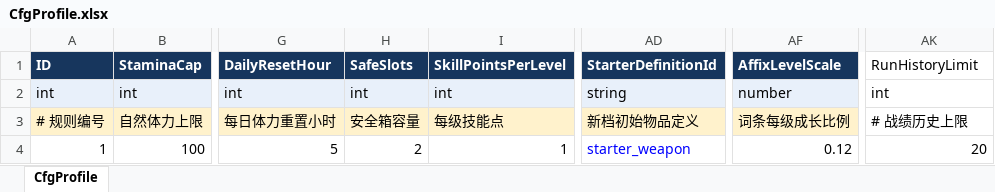
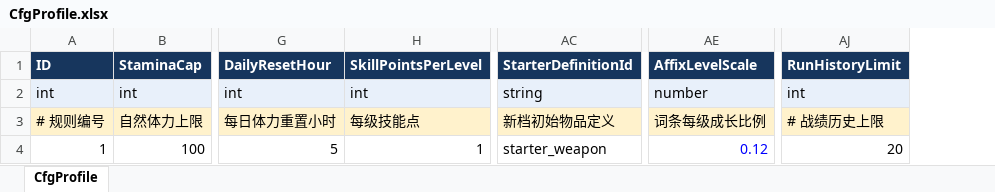
Before and after one commit to xujianan13/ProjectExtraction, an Excel workbook: config/excel/CfgProfile.xlsx, sheet CfgProfile, drawn as a sheet; only a part is shown, gaps mark what is left out; values as stored, in another font and other column widths than the file's, no borders; removed rows and columns are numbered as before the commit, all else as after; the diff names each change by its address in the sheet, - before the commit and + after, or states it on an @@ line.

```diff
--- a/config/excel/CfgProfile.xlsx (sheet CfgProfile)
+++ b/config/excel/CfgProfile.xlsx (sheet CfgProfile)
-column H (SafeSlots), rows 2-4: int | 安全箱容量 | 2
@@ AJ1 fill: none → #17365D, bold: off → on, text colour: black → #FFFFFF @@
-AJ2 fill: none
+AJ2 fill: #E8F0FA
-AJ3 fill: none
+AJ3 fill: #FFF2CC
-AC4 text colour: #0000FF
+AC4 text colour: black
-AE4 text colour: black
+AE4 text colour: #0000FF
```
Also changed, not shown: config/excel/CfgCollections.xlsx, config/excel/CfgGuide.xlsx, 47 other files.
